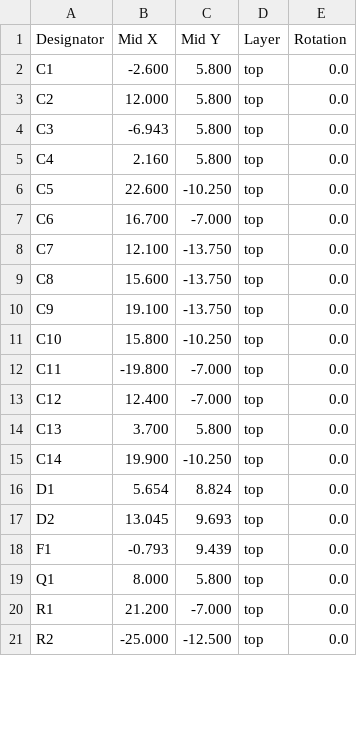
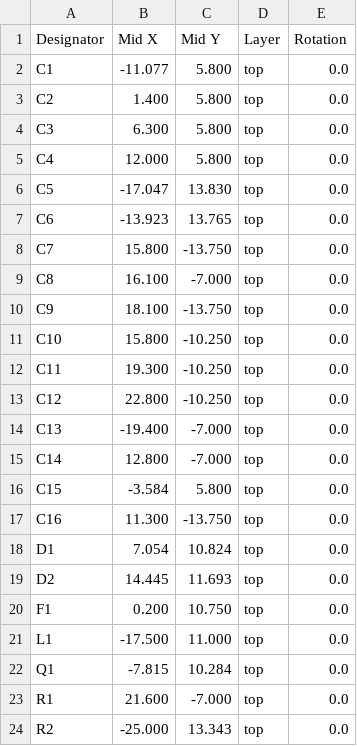
Before and after one commit to robinandreeklund-collab/Strilas, a CSV file: leverans/weapon-hat/weapon-hat-centroid.csv, drawn as a sheet; only a part is shown; the diff covers the shown part only.

```diff
--- a/leverans/weapon-hat/weapon-hat-centroid.csv
+++ b/leverans/weapon-hat/weapon-hat-centroid.csv
@@ -1,21 +1,24 @@
 Designator,Mid X,Mid Y,Layer,Rotation
-C1,-2.600,5.800,top,0.0
-C2,12.000,5.800,top,0.0
-C3,-6.943,5.800,top,0.0
-C4,2.160,5.800,top,0.0
-C5,22.600,-10.250,top,0.0
-C6,16.700,-7.000,top,0.0
-C7,12.100,-13.750,top,0.0
-C8,15.600,-13.750,top,0.0
-C9,19.100,-13.750,top,0.0
+C1,-11.077,5.800,top,0.0
+C2,1.400,5.800,top,0.0
+C3,6.300,5.800,top,0.0
+C4,12.000,5.800,top,0.0
+C5,-17.047,13.830,top,0.0
+C6,-13.923,13.765,top,0.0
+C7,15.800,-13.750,top,0.0
+C8,16.100,-7.000,top,0.0
+C9,18.100,-13.750,top,0.0
 C10,15.800,-10.250,top,0.0
-C11,-19.800,-7.000,top,0.0
-C12,12.400,-7.000,top,0.0
-C13,3.700,5.800,top,0.0
-C14,19.900,-10.250,top,0.0
-D1,5.654,8.824,top,0.0
-D2,13.045,9.693,top,0.0
-F1,-0.793,9.439,top,0.0
-Q1,8.000,5.800,top,0.0
-R1,21.200,-7.000,top,0.0
-R2,-25.000,-12.500,top,0.0
+C11,19.300,-10.250,top,0.0
+C12,22.800,-10.250,top,0.0
+C13,-19.400,-7.000,top,0.0
+C14,12.800,-7.000,top,0.0
+C15,-3.584,5.800,top,0.0
+C16,11.300,-13.750,top,0.0
+D1,7.054,10.824,top,0.0
+D2,14.445,11.693,top,0.0
+F1,0.200,10.750,top,0.0
+L1,-17.500,11.000,top,0.0
+Q1,-7.815,10.284,top,0.0
+R1,21.600,-7.000,top,0.0
+R2,-25.000,13.343,top,0.0
```
Also changed, not shown: 2 added rows and 27 edited cells elsewhere in this file, hardware/nextpcb/optik-head-centroid.csv, leverans/optik-head/optik-head-centroid.csv, 18 other files.
